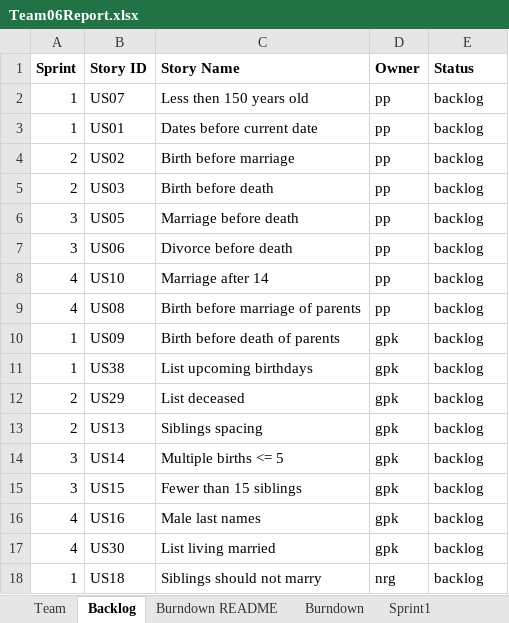
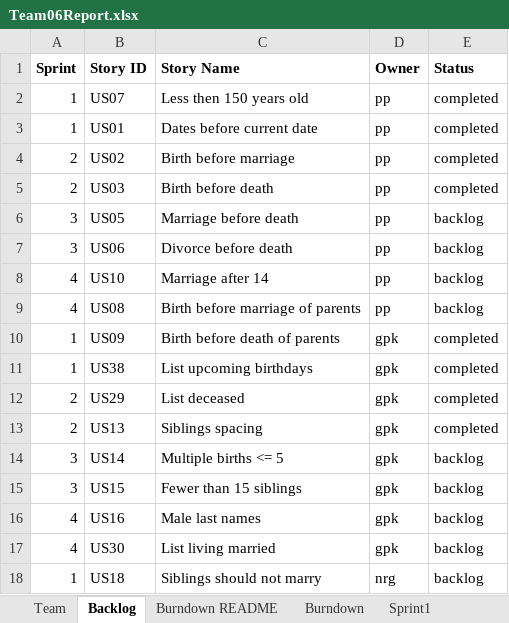
Before and after one commit to gauthampkrishnan/cs555tm062022Fall, an Excel workbook: Sprint 2/Team06Report.xlsx, sheet Backlog, drawn as a sheet; only a part is shown; values as stored, in another font and other column widths than the file's, no borders; the diff names each change by its address in the sheet, - before the commit and + after, or states it on an @@ line.

```diff
--- a/Sprint 2/Team06Report.xlsx (sheet Backlog)
+++ b/Sprint 2/Team06Report.xlsx (sheet Backlog)
-E2:E5 (Status): backlog
+E2:E5 (Status): completed
-E10:E13 (Status): backlog
+E10:E13 (Status): completed
```
Also changed, not shown: sheet Sprint2, sheet Sprint3, sheet Sprint1, charts or pictures.
